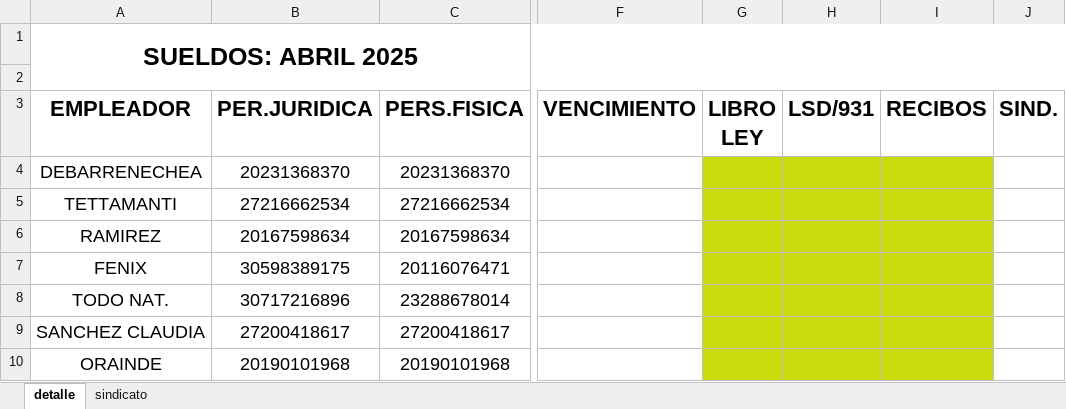
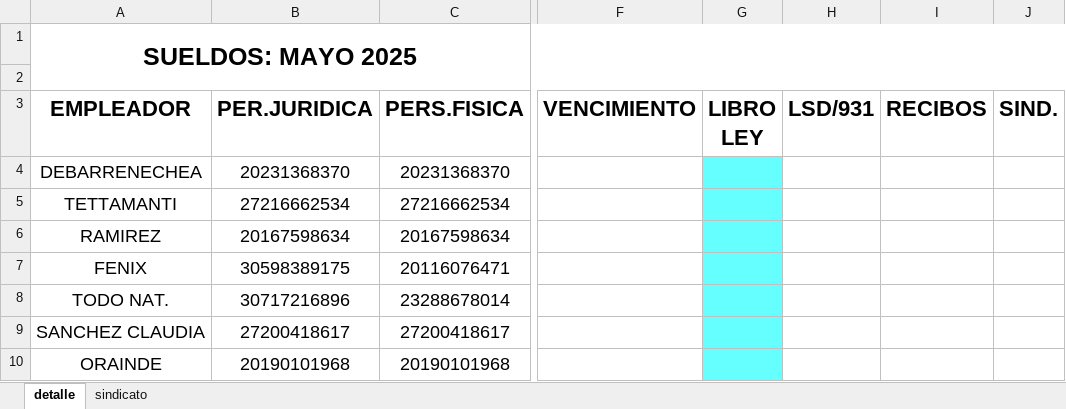
Before and after one commit to juanmartinmorganti/sueldos-oficina, an Excel workbook: 05-mayo/DETALLE.xlsx, sheet detalle, drawn as a sheet; only a part is shown, gaps mark what is left out; values as stored, in another font and other column widths than the file's, no borders; the diff names each change by its address in the sheet, - before the commit and + after, or states it on an @@ line.

```diff
--- a/05-mayo/DETALLE.xlsx (sheet detalle)
+++ b/05-mayo/DETALLE.xlsx (sheet detalle)
-A1 (EMPLEADOR): SUELDOS: ABRIL 2025
+A1 (EMPLEADOR): SUELDOS: MAYO 2025
-G4:G10 fill: #CBDA0C
+G4:G10 fill: #66FFFF
-H4:I10 fill: #CBDA0C
+H4:I10 fill: none
```
Also changed, not shown: 22 other files.
